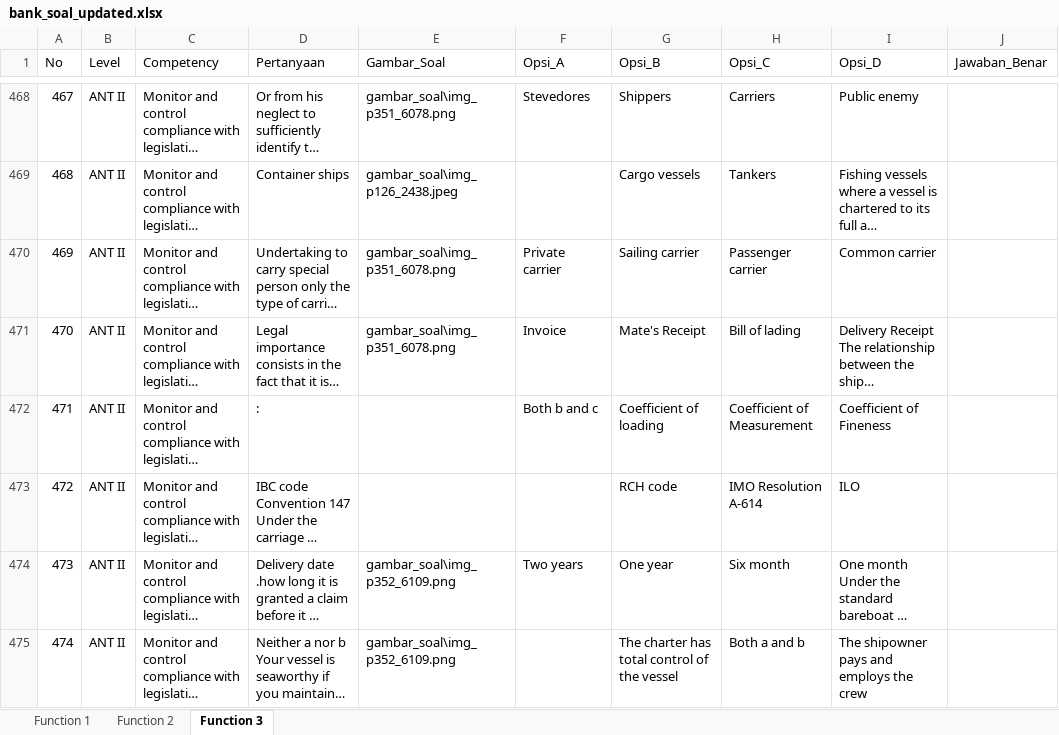
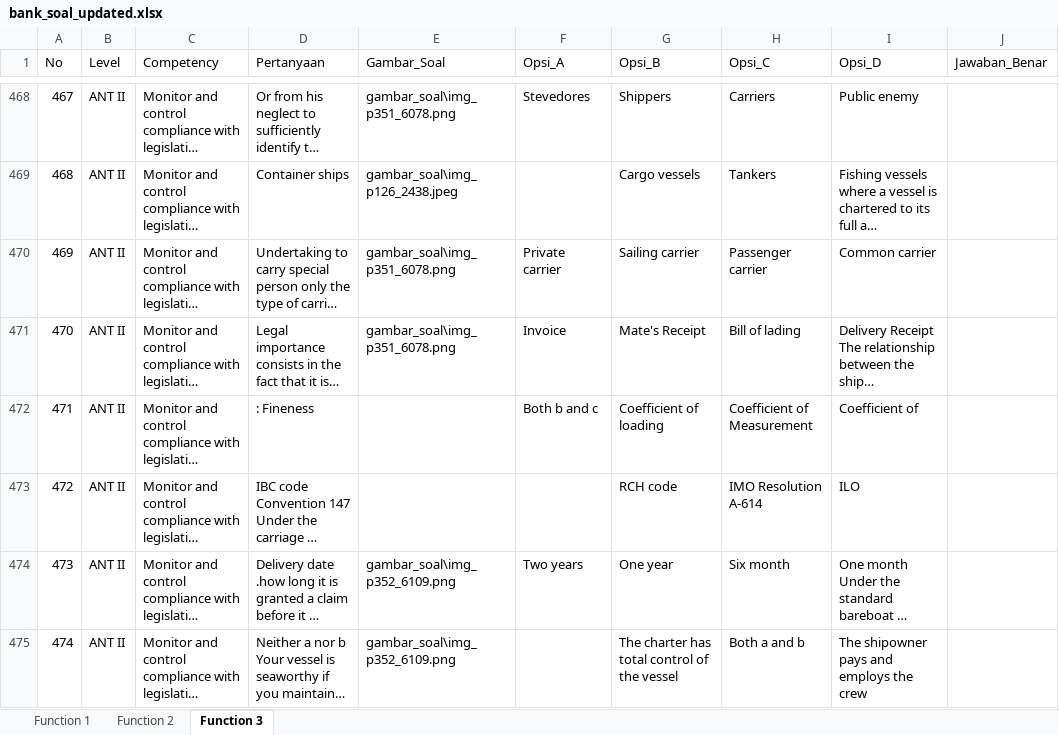
Before and after one commit to ApolosD/simulasi-cat-ant2, an Excel workbook: bank_soal_updated.xlsx, sheet Function 3, drawn as a sheet; only a part is shown, gaps mark what is left out; long unchanged cells end in …; values as stored, in another font and other column widths than the file's, no borders; the diff names each change by its address in the sheet, - before the commit and + after, or states it on an @@ line.

```diff
--- a/bank_soal_updated.xlsx (sheet Function 3)
+++ b/bank_soal_updated.xlsx (sheet Function 3)
-D472 (Pertanyaan): :
+D472 (Pertanyaan): : Fineness
-I472 (Opsi_D): Coeﬃcient of Fineness
+I472 (Opsi_D): Coeﬃcient of
```
Also changed, not shown: sheet Function 1.
